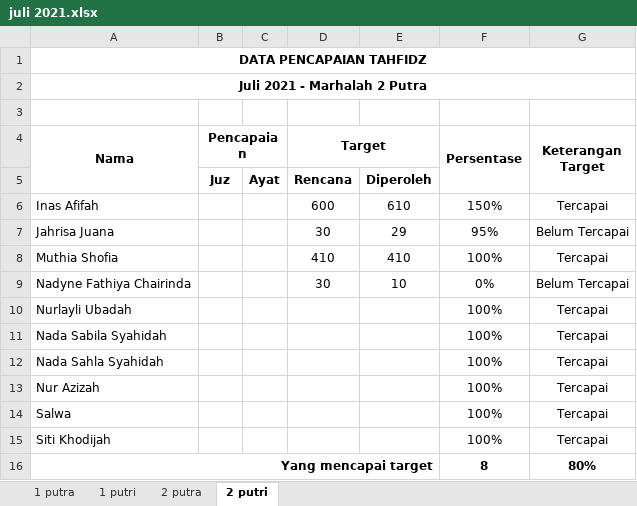
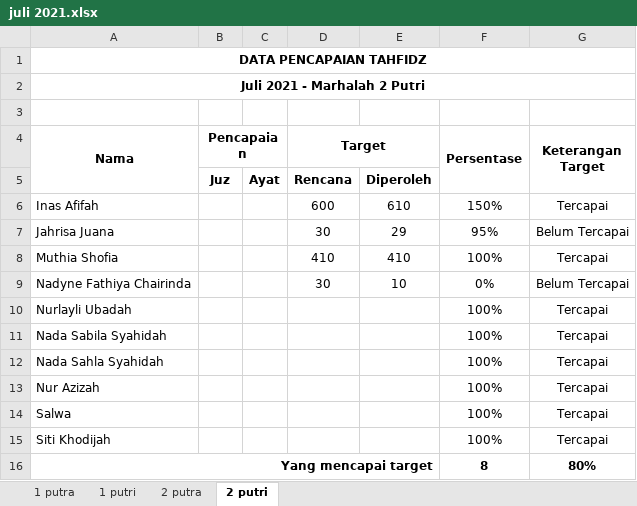
Before and after one commit to mzaini30/rekap-tahfidz, an Excel workbook: rekap baru/juli 2021.xlsx, sheet 2 putri, drawn as a sheet; values as stored, in another font and other column widths than the file's, no borders; conditional formats not drawn; the diff names each change by its address in the sheet, - before the commit and + after, or states it on an @@ line.

Commit message:
upload

```diff
--- a/rekap baru/juli 2021.xlsx (sheet 2 putri)
+++ b/rekap baru/juli 2021.xlsx (sheet 2 putri)
-A2 (Nama): Juli 2021 - Marhalah 2 Putra
+A2 (Nama): Juli 2021 - Marhalah 2 Putri
```
